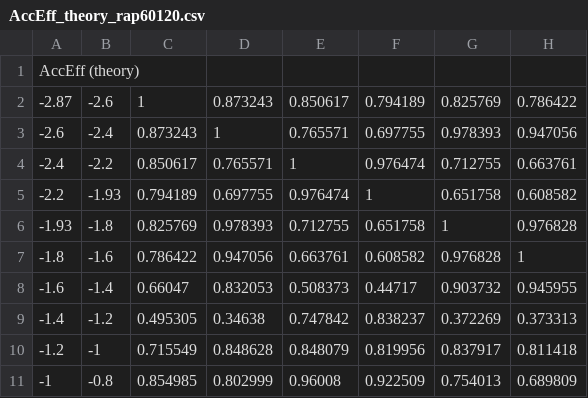
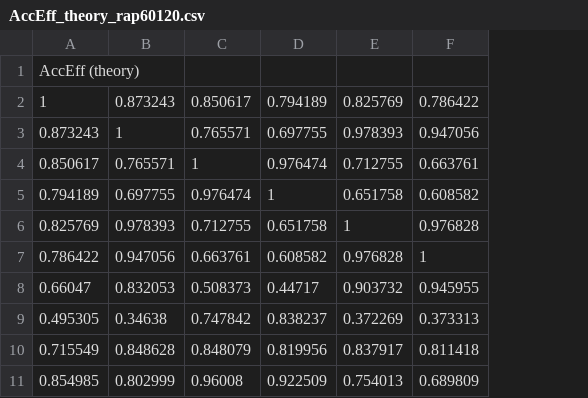
Before and after one commit to echapon/pA_DY_8TeV, a CSV file: DYAnalysis/SysUncEstimation/cor/AccEff_theory_rap60120.csv, drawn as a sheet; only a part is shown; removed rows and columns are numbered as before the commit, all else as after; the diff names each change by its address in the sheet, - before the commit and + after, or states it on an @@ line.

```diff
--- a/DYAnalysis/SysUncEstimation/cor/AccEff_theory_rap60120.csv
+++ b/DYAnalysis/SysUncEstimation/cor/AccEff_theory_rap60120.csv
-column A, rows 1-11: AccEff (theory) | -2.87 | -2.6 | -2.4 | -2.2 | -1.93 | -1.8 | -1.6 | -1.4 | -1.2 | -1
-column B, rows 2-11: -2.6 | -2.4 | -2.2 | -1.93 | -1.8 | -1.6 | -1.4 | -1.2 | -1 | -0.8
-A1: (empty)
+A1: AccEff (theory)
```
Also changed, not shown: DYAnalysis/SysUncEstimation/cor/AccEff_theory_pt.csv, DYAnalysis/SysUncEstimation/cor/MomCorr_pt.csv, 18 other files.
